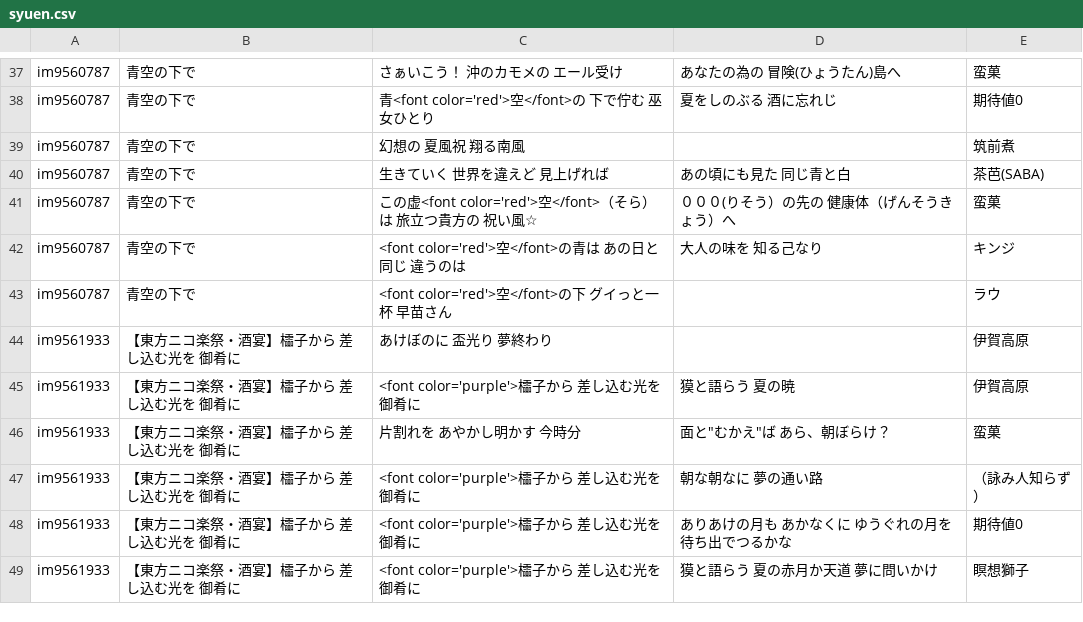
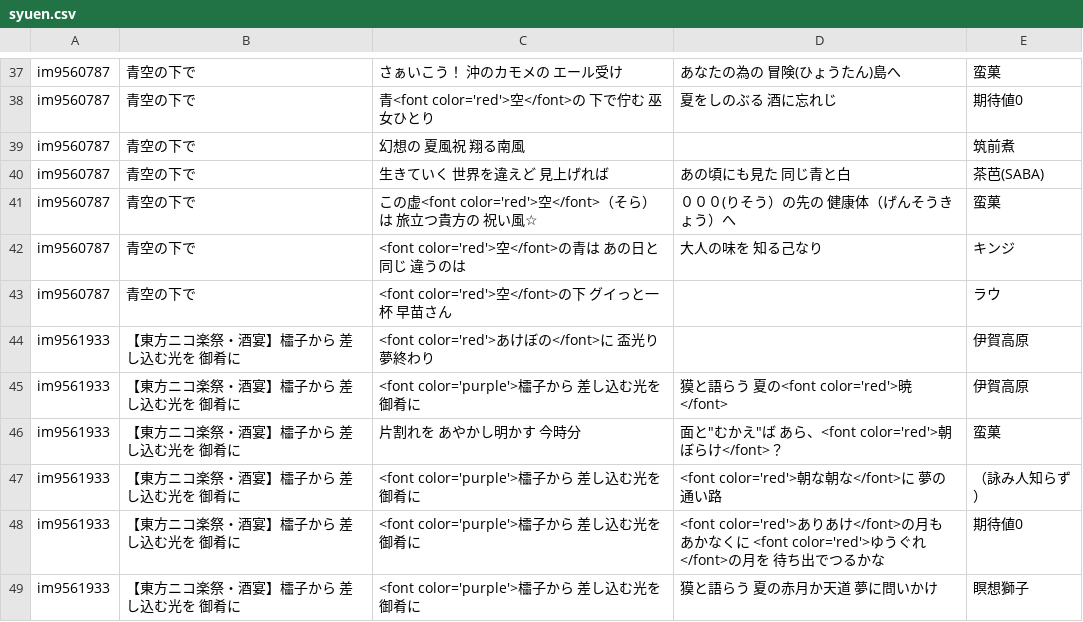
Before and after one commit to nagareboshi07/testPages, a CSV file: uta/syuen.csv, drawn as a sheet; only a part is shown, gaps mark what is left out; the diff covers the shown part only.

Commit message:
Add files via upload

```diff
--- a/uta/syuen.csv
+++ b/uta/syuen.csv
@@ -43,7 +43,7 @@ im9560787,青空の下で,<font color='red'>空</font>の青は　あの日と
 im9560787,青空の下で,<font color='red'>空</font>の下　グイっと一杯　早苗さん,,ラウ
-im9561933,【東方ニコ楽祭・酒宴】櫺子から　差し込む光を　御肴に,あけぼのに　盃光り　夢終わり,,伊賀高原
-im9561933,【東方ニコ楽祭・酒宴】櫺子から　差し込む光を　御肴に,<font color='purple'>櫺子から　差し込む光を　御肴に,獏と語らう　夏の暁,伊賀高原
-im9561933,【東方ニコ楽祭・酒宴】櫺子から　差し込む光を　御肴に,片割れを　あやかし明かす　今時分,"面と""むかえ""ば　あら、朝ぼらけ？",蛮菓
-im9561933,【東方ニコ楽祭・酒宴】櫺子から　差し込む光を　御肴に,<font color='purple'>櫺子から　差し込む光を　御肴に,朝な朝なに　夢の通い路,（詠み人知らず）
-im9561933,【東方ニコ楽祭・酒宴】櫺子から　差し込む光を　御肴に,<font color='purple'>櫺子から　差し込む光を　御肴に,ありあけの月も　あかなくに　ゆうぐれの月を　待ち出でつるかな,期待値0
+im9561933,【東方ニコ楽祭・酒宴】櫺子から　差し込む光を　御肴に,<font color='red'>あけぼの</font>に　盃光り　夢終わり,,伊賀高原
+im9561933,【東方ニコ楽祭・酒宴】櫺子から　差し込む光を　御肴に,<font color='purple'>櫺子から　差し込む光を　御肴に,獏と語らう　夏の<font color='red'>暁</font>,伊賀高原
+im9561933,【東方ニコ楽祭・酒宴】櫺子から　差し込む光を　御肴に,片割れを　あやかし明かす　今時分,"面と""むかえ""ば　あら、<font color='red'>朝ぼらけ</font>？",蛮菓
+im9561933,【東方ニコ楽祭・酒宴】櫺子から　差し込む光を　御肴に,<font color='purple'>櫺子から　差し込む光を　御肴に,<font color='red'>朝な朝な</font>に　夢の通い路,（詠み人知らず）
+im9561933,【東方ニコ楽祭・酒宴】櫺子から　差し込む光を　御肴に,<font color='purple'>櫺子から　差し込む光を　御肴に,<font color='red'>ありあけ</font>の月も　あかなくに　<font color='red'>ゆうぐれ</font>の月を　待ち出でつるかな,期待値0
 im9561933,【東方ニコ楽祭・酒宴】櫺子から　差し込む光を　御肴に,<font color='purple'>櫺子から　差し込む光を　御肴に,獏と語らう　夏の赤月か天道　夢に問いかけ,瞑想獅子
```
Also changed, not shown: 1 added row and 21 edited cells elsewhere in this file.
